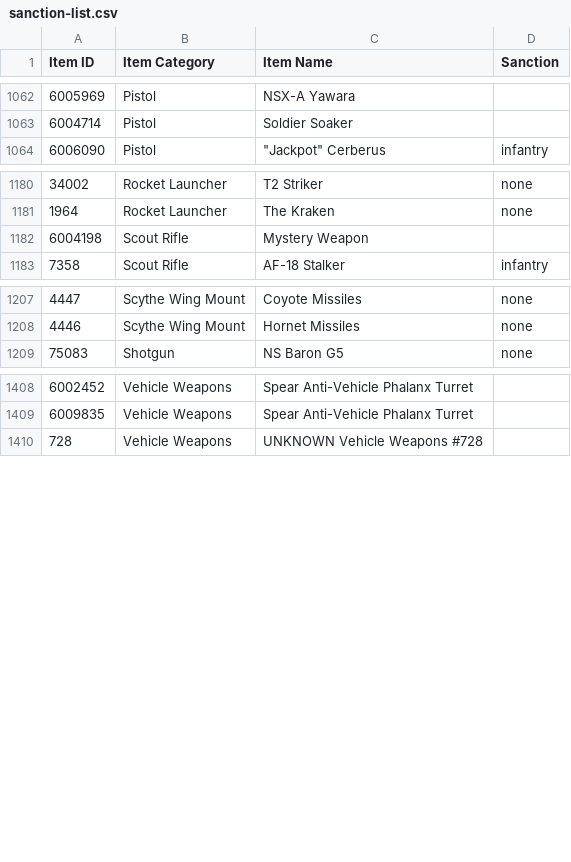
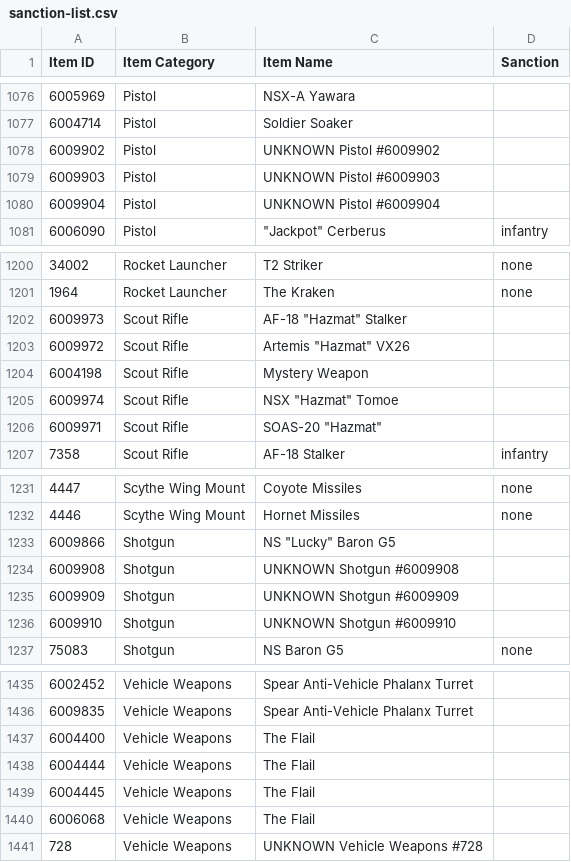
Before and after one commit to cooltrain7/Planetside-2-API-Tracker, a CSV file: Weapons/community-review/sanction-list.csv, drawn as a sheet; only a part is shown, gaps mark what is left out; the diff covers the shown part only; the diff names each change by its address in the sheet, - before the commit and + after, or states it on an @@ line.

```diff
--- a/Weapons/community-review/sanction-list.csv
+++ b/Weapons/community-review/sanction-list.csv
+row 1078: 6009902 | Pistol | UNKNOWN Pistol #6009902
+row 1079: 6009903 | Pistol | UNKNOWN Pistol #6009903
+row 1080: 6009904 | Pistol | UNKNOWN Pistol #6009904
+row 1202: 6009973 | Scout Rifle | AF-18 "Hazmat" Stalker
+row 1203: 6009972 | Scout Rifle | Artemis "Hazmat" VX26
+row 1205: 6009974 | Scout Rifle | NSX "Hazmat" Tomoe
+row 1206: 6009971 | Scout Rifle | SOAS-20 "Hazmat"
+row 1233: 6009866 | Shotgun | NS "Lucky" Baron G5
+row 1234: 6009908 | Shotgun | UNKNOWN Shotgun #6009908
+row 1235: 6009909 | Shotgun | UNKNOWN Shotgun #6009909
+row 1236: 6009910 | Shotgun | UNKNOWN Shotgun #6009910
+row 1437: 6004400 | Vehicle Weapons | The Flail
+row 1438: 6004444 | Vehicle Weapons | The Flail
+row 1439: 6004445 | Vehicle Weapons | The Flail
+row 1440: 6006068 | Vehicle Weapons | The Flail
```
Also changed, not shown: 21 added rows and 5 removed rows elsewhere in this file.
